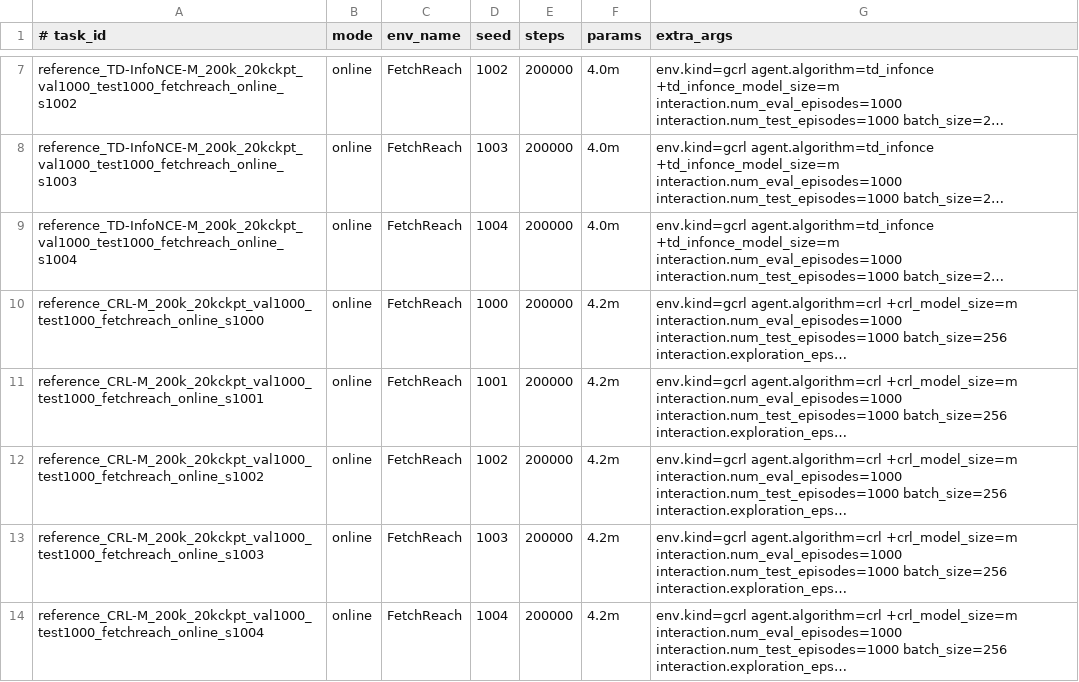
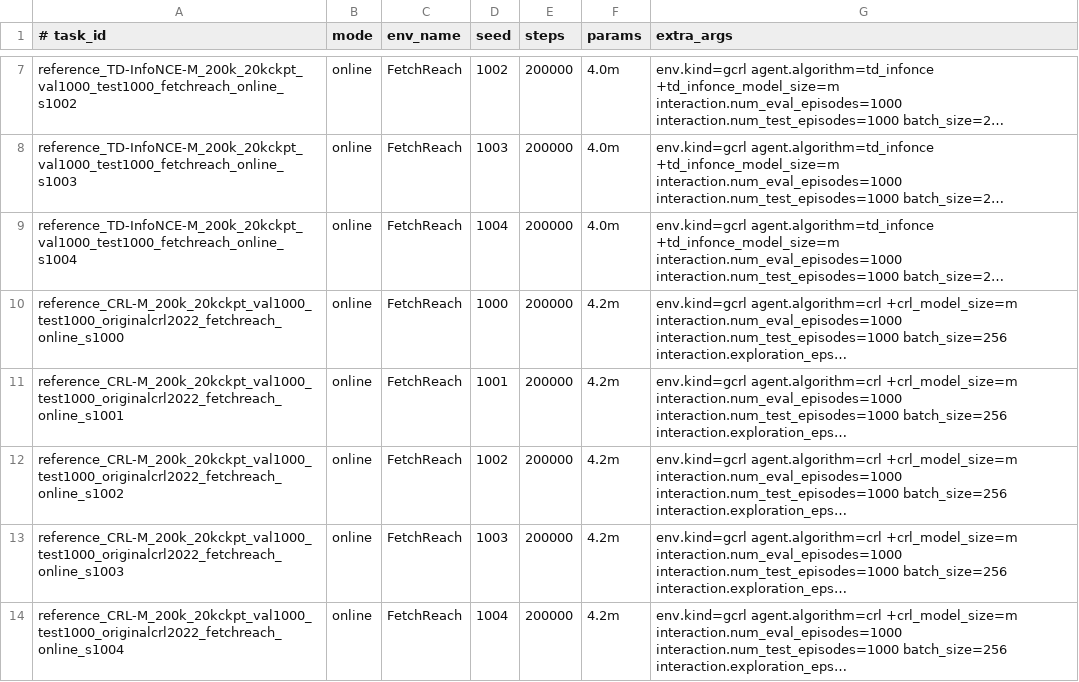
Before and after one commit to ubermenzch/quasimetric-rl, a TSV file: configs/gcrl_baselines_4alg_7env_5seed_200k.tsv, drawn as a sheet; only a part is shown, gaps mark what is left out; long unchanged cells end in …; the diff covers the shown part only; the diff names each change by its address in the sheet, - before the commit and + after, or states it on an @@ line.

```diff
--- a/configs/gcrl_baselines_4alg_7env_5seed_200k.tsv
+++ b/configs/gcrl_baselines_4alg_7env_5seed_200k.tsv
-A10 (# task_id): reference_CRL-M_200k_20kckpt_val1000_test1000_fetchreach_online_s1000
+A10 (# task_id): reference_CRL-M_200k_20kckpt_val1000_test1000_originalcrl2022_fetchreach_online_s1000
-A11 (# task_id): reference_CRL-M_200k_20kckpt_val1000_test1000_fetchreach_online_s1001
+A11 (# task_id): reference_CRL-M_200k_20kckpt_val1000_test1000_originalcrl2022_fetchreach_online_s1001
-A12 (# task_id): reference_CRL-M_200k_20kckpt_val1000_test1000_fetchreach_online_s1002
+A12 (# task_id): reference_CRL-M_200k_20kckpt_val1000_test1000_originalcrl2022_fetchreach_online_s1002
-A13 (# task_id): reference_CRL-M_200k_20kckpt_val1000_test1000_fetchreach_online_s1003
+A13 (# task_id): reference_CRL-M_200k_20kckpt_val1000_test1000_originalcrl2022_fetchreach_online_s1003
-A14 (# task_id): reference_CRL-M_200k_20kckpt_val1000_test1000_fetchreach_online_s1004
+A14 (# task_id): reference_CRL-M_200k_20kckpt_val1000_test1000_originalcrl2022_fetchreach_online_s1004
```
Also changed, not shown: 175 edited cells elsewhere in this file, 50 other files.
